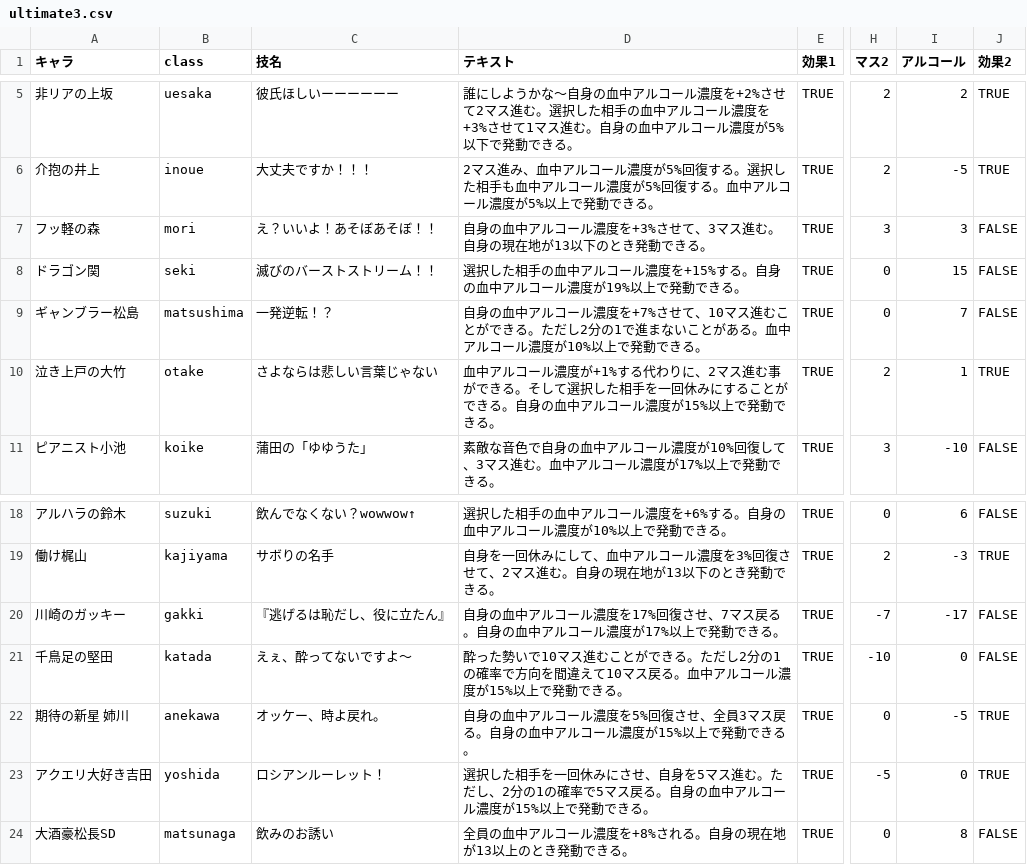
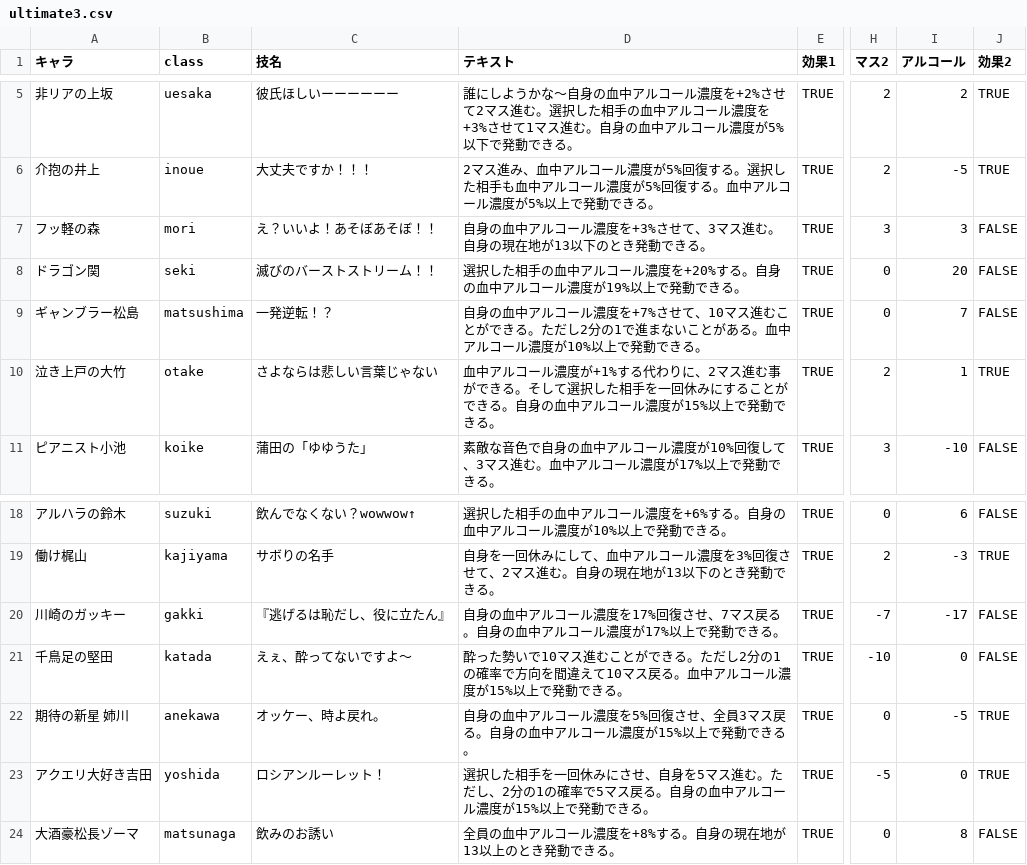
Before and after one commit to TaisukeMorimoto/MultiSugoroku, a CSV file: WebContent/WEB-INF/csv/ultimate3.csv, drawn as a sheet; only a part is shown, gaps mark what is left out; the diff names each change by its address in the sheet, - before the commit and + after, or states it on an @@ line.

```diff
--- a/WebContent/WEB-INF/csv/ultimate3.csv
+++ b/WebContent/WEB-INF/csv/ultimate3.csv
-D8 (テキスト): …ル濃度を+15%する。自…
+D8 (テキスト): …ル濃度を+20%する。自…
-I8 (アルコール): 15
+I8 (アルコール): 20
-A24 (キャラ): 大酒豪松長SD
+A24 (キャラ): 大酒豪松長ゾーマ
-D24 (テキスト): 全員の血中アルコール濃度を+8%される。自身の現在地が13以上のとき発動できる。
+D24 (テキスト): 全員の血中アルコール濃度を+8%する。自身の現在地が13以上のとき発動できる。
```
Also changed, not shown: WebContent/WEB-INF/csv/specialities.csv, 7 other files.
